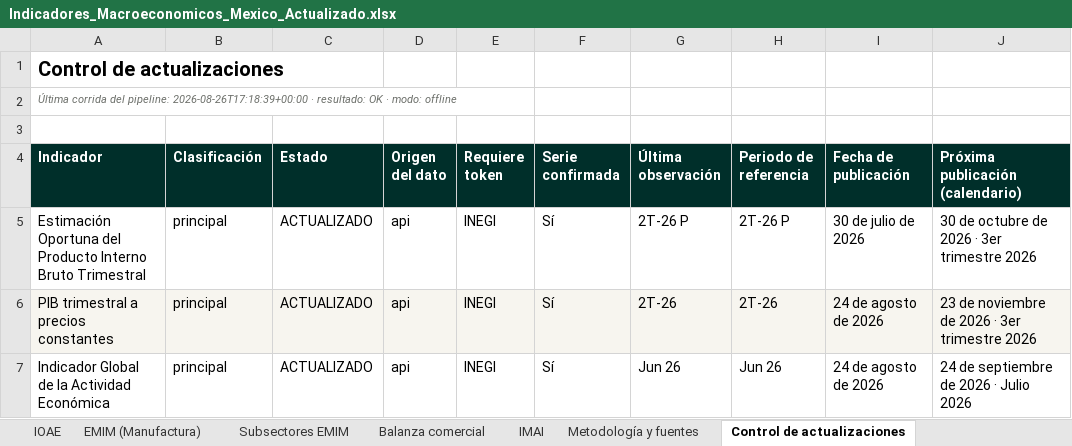
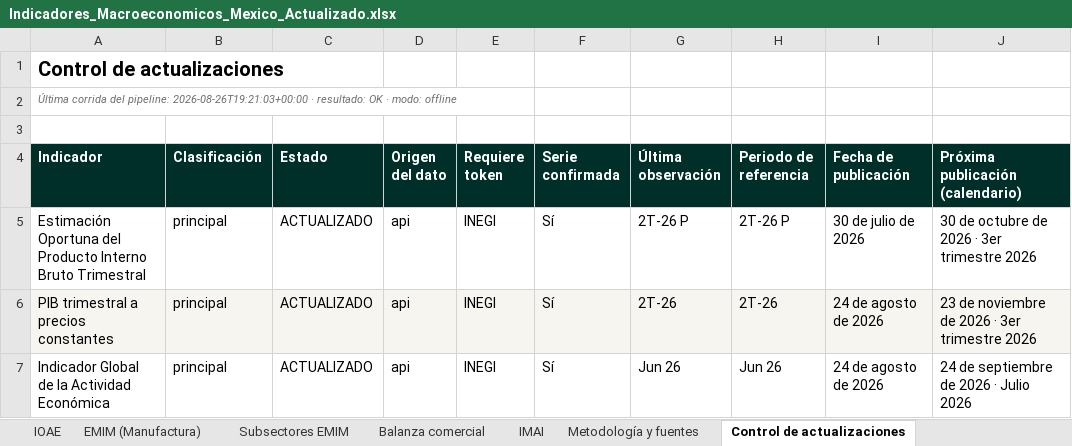
Before and after one commit to luisbuendiag/Indicadores_macroeconomicos_Mex, an Excel workbook: downloads/Indicadores_Macroeconomicos_Mexico_Actualizado.xlsx, sheet Control de actualizaciones, drawn as a sheet; only a part is shown; values as stored, in another font and other column widths than the file's, no borders; the diff names each change by its address in the sheet, - before the commit and + after, or states it on an @@ line.

```diff
--- a/downloads/Indicadores_Macroeconomicos_Mexico_Actualizado.xlsx (sheet Control de actualizaciones)
+++ b/downloads/Indicadores_Macroeconomicos_Mexico_Actualizado.xlsx (sheet Control de actualizaciones)
-A2 (Indicador): …del pipeline: 2026-08-26T17:18:39+00:00 · resultado:…
+A2 (Indicador): …del pipeline: 2026-08-26T19:21:03+00:00 · resultado:…
```
Also changed, not shown: sheet Síntesis de coyuntura, downloads/indicadores/BCMM/BCMM_datos.xlsx, downloads/indicadores/CONSUMO/CONSUMO_datos.xlsx, 21 other files.
